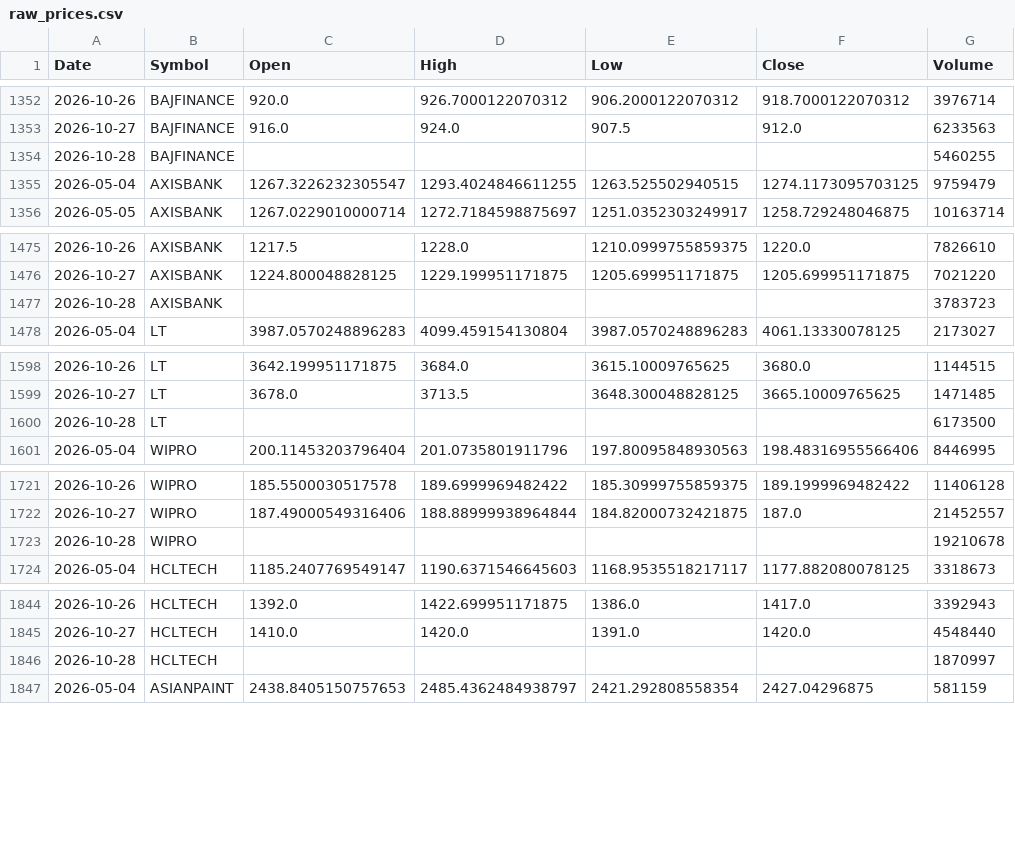
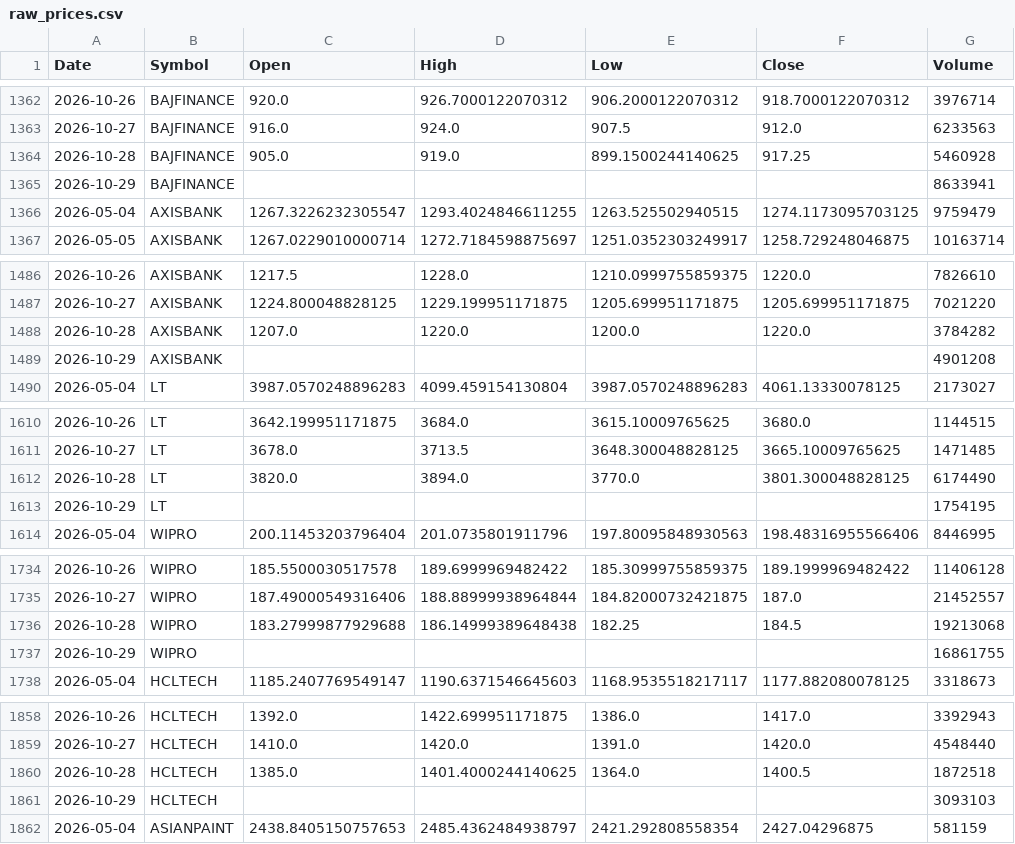
Before and after one commit to aryaRaut/sentiment-correlation-analyzer, a CSV file: data/raw/raw_prices.csv, drawn as a sheet; only a part is shown, gaps mark what is left out; the diff covers the shown part only.

```diff
--- a/data/raw/raw_prices.csv
+++ b/data/raw/raw_prices.csv
@@ -1353,3 +1363,4 @@ Date,Symbol,Open,High,Low,Close,Volume
 2026-10-27,BAJFINANCE,916.0,924.0,907.5,912.0,6233563
-2026-10-28,BAJFINANCE,,,,,5460255
+2026-10-28,BAJFINANCE,905.0,919.0,899.1500244140625,917.25,5460928
+2026-10-29,BAJFINANCE,,,,,8633941
 2026-05-04,AXISBANK,1267.3226232305547,1293.4024846611255,1263.525502940515,1274.1173095703125,9759479
@@ -1476,3 +1487,4 @@ Date,Symbol,Open,High,Low,Close,Volume
 2026-10-27,AXISBANK,1224.800048828125,1229.199951171875,1205.699951171875,1205.699951171875,7021220
-2026-10-28,AXISBANK,,,,,3783723
+2026-10-28,AXISBANK,1207.0,1220.0,1200.0,1220.0,3784282
+2026-10-29,AXISBANK,,,,,4901208
 2026-05-04,LT,3987.0570248896283,4099.459154130804,3987.0570248896283,4061.13330078125,2173027
@@ -1599,3 +1611,4 @@ Date,Symbol,Open,High,Low,Close,Volume
 2026-10-27,LT,3678.0,3713.5,3648.300048828125,3665.10009765625,1471485
-2026-10-28,LT,,,,,6173500
+2026-10-28,LT,3820.0,3894.0,3770.0,3801.300048828125,6174490
+2026-10-29,LT,,,,,1754195
 2026-05-04,WIPRO,200.11453203796404,201.0735801911796,197.80095848930563,198.48316955566406,8446995
@@ -1722,3 +1735,4 @@ Date,Symbol,Open,High,Low,Close,Volume
 2026-10-27,WIPRO,187.49000549316406,188.88999938964844,184.82000732421875,187.0,21452557
-2026-10-28,WIPRO,,,,,19210678
+2026-10-28,WIPRO,183.27999877929688,186.14999389648438,182.25,184.5,19213068
+2026-10-29,WIPRO,,,,,16861755
 2026-05-04,HCLTECH,1185.2407769549147,1190.6371546645603,1168.9535518217117,1177.882080078125,3318673
@@ -1845,3 +1859,4 @@ Date,Symbol,Open,High,Low,Close,Volume
 2026-10-27,HCLTECH,1410.0,1420.0,1391.0,1420.0,4548440
-2026-10-28,HCLTECH,,,,,1870997
+2026-10-28,HCLTECH,1385.0,1401.4000244140625,1364.0,1400.5,1872518
+2026-10-29,HCLTECH,,,,,3093103
 2026-05-04,ASIANPAINT,2438.8405150757653,2485.4362484938797,2421.292808558354,2427.04296875,581159
```
Also changed, not shown: 16 added rows and 32 edited cells elsewhere in this file, 2 other files.
